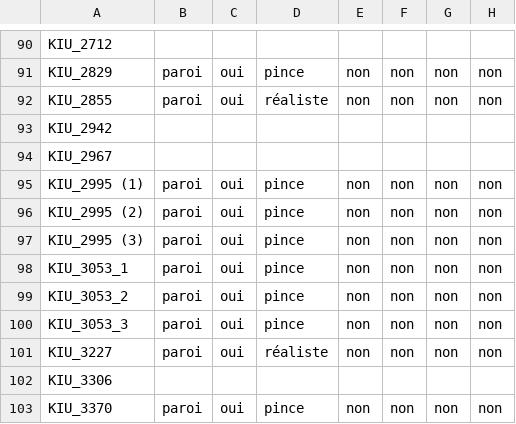
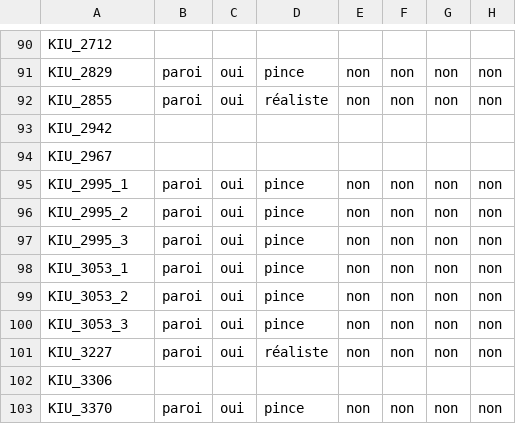
Before and after one commit to Leottaro/HAI918I_projet_hieroglyphe, a CSV file: Image_DAO_Sith_Treated/Tableau_imagette_MB.csv, drawn as a sheet; only a part is shown, gaps mark what is left out; the diff names each change by its address in the sheet, - before the commit and + after, or states it on an @@ line.

```diff
--- a/Image_DAO_Sith_Treated/Tableau_imagette_MB.csv
+++ b/Image_DAO_Sith_Treated/Tableau_imagette_MB.csv
-A95: KIU_2995 (1)
+A95: KIU_2995_1
-A96: KIU_2995 (2)
+A96: KIU_2995_2
-A97: KIU_2995 (3)
+A97: KIU_2995_3
```
Also changed, not shown: 10 other files.
